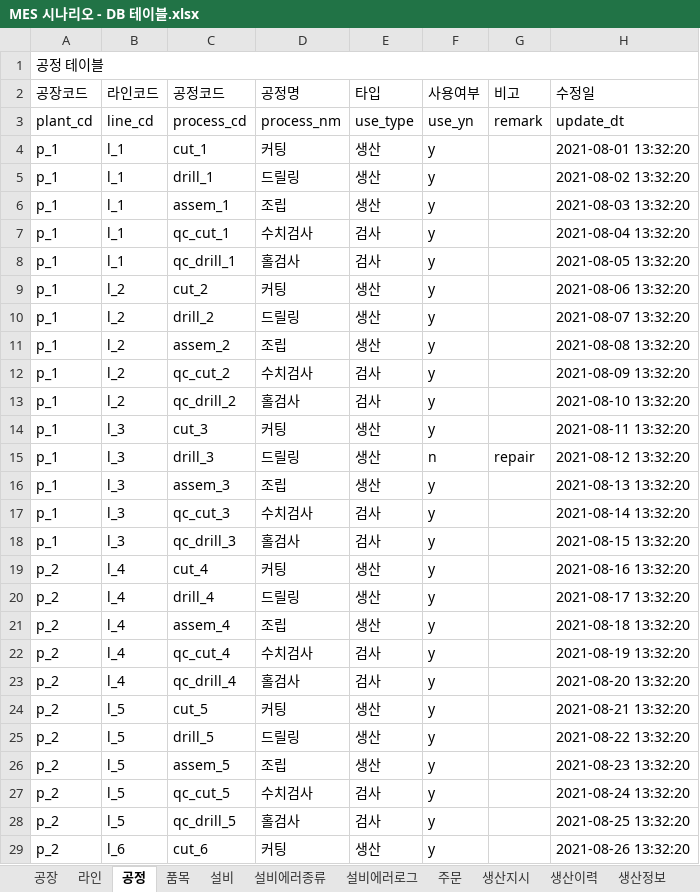
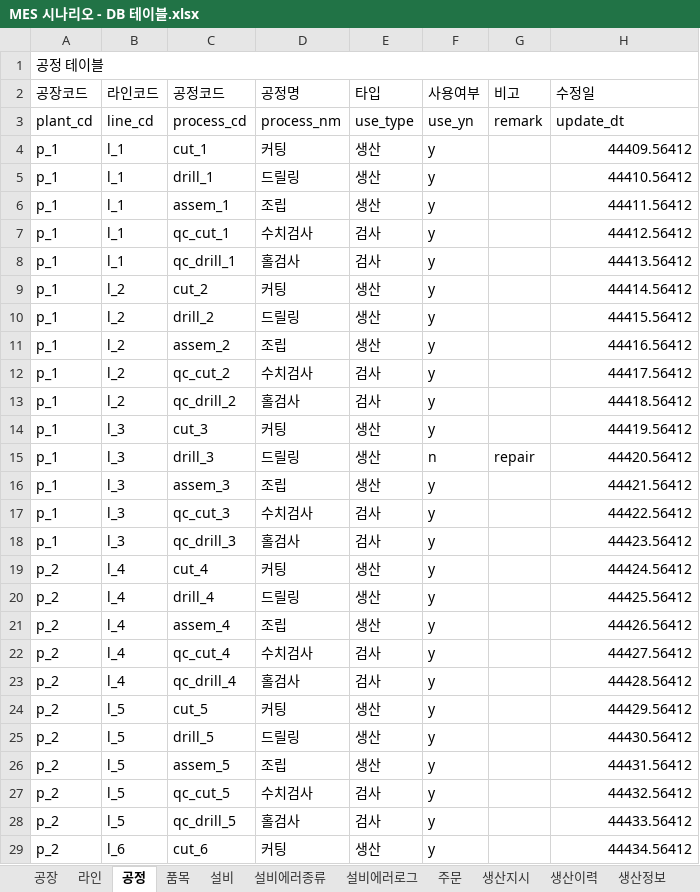
Before and after one commit to VertigoK/TH_MES, an Excel workbook: Description/MES 시나리오 - DB 테이블.xlsx, sheet 공정, drawn as a sheet; only a part is shown; values as stored, in another font and other column widths than the file's, no cell formats; the diff covers the shown part only; the diff names each change by its address in the sheet, - before the commit and + after, or states it on an @@ line.

```diff
--- a/Description/MES 시나리오 - DB 테이블.xlsx (sheet 공정)
+++ b/Description/MES 시나리오 - DB 테이블.xlsx (sheet 공정)
-H4 (수정일): 2021-08-01 13:32:20
+H4 (수정일): 44409.56412
-H5 (수정일): 2021-08-02 13:32:20
+H5 (수정일): 44410.56412
-H6 (수정일): 2021-08-03 13:32:20
+H6 (수정일): 44411.56412
-H7 (수정일): 2021-08-04 13:32:20
+H7 (수정일): 44412.56412
-H8 (수정일): 2021-08-05 13:32:20
+H8 (수정일): 44413.56412
-H9 (수정일): 2021-08-06 13:32:20
+H9 (수정일): 44414.56412
-H10 (수정일): 2021-08-07 13:32:20
+H10 (수정일): 44415.56412
-H11 (수정일): 2021-08-08 13:32:20
+H11 (수정일): 44416.56412
-H12 (수정일): 2021-08-09 13:32:20
+H12 (수정일): 44417.56412
-H13 (수정일): 2021-08-10 13:32:20
+H13 (수정일): 44418.56412
-H14 (수정일): 2021-08-11 13:32:20
+H14 (수정일): 44419.56412
-H15 (수정일): 2021-08-12 13:32:20
+H15 (수정일): 44420.56412
-H16 (수정일): 2021-08-13 13:32:20
+H16 (수정일): 44421.56412
-H17 (수정일): 2021-08-14 13:32:20
+H17 (수정일): 44422.56412
-H18 (수정일): 2021-08-15 13:32:20
+H18 (수정일): 44423.56412
-H19 (수정일): 2021-08-16 13:32:20
+H19 (수정일): 44424.56412
-H20 (수정일): 2021-08-17 13:32:20
+H20 (수정일): 44425.56412
-H21 (수정일): 2021-08-18 13:32:20
+H21 (수정일): 44426.56412
-H22 (수정일): 2021-08-19 13:32:20
+H22 (수정일): 44427.56412
-H23 (수정일): 2021-08-20 13:32:20
+H23 (수정일): 44428.56412
-H24 (수정일): 2021-08-21 13:32:20
+H24 (수정일): 44429.56412
-H25 (수정일): 2021-08-22 13:32:20
+H25 (수정일): 44430.56412
-H26 (수정일): 2021-08-23 13:32:20
+H26 (수정일): 44431.56412
-H27 (수정일): 2021-08-24 13:32:20
+H27 (수정일): 44432.56412
-H28 (수정일): 2021-08-25 13:32:20
+H28 (수정일): 44433.56412
-H29 (수정일): 2021-08-26 13:32:20
+H29 (수정일): 44434.56412
```
Also changed, not shown: 4 edited cells elsewhere in this sheet, sheet 설비, sheet 근무자, sheet 품목재고현황, sheet 창고, sheet 설비에러종류, sheet 공장, 9 more sheets, cell formats.
